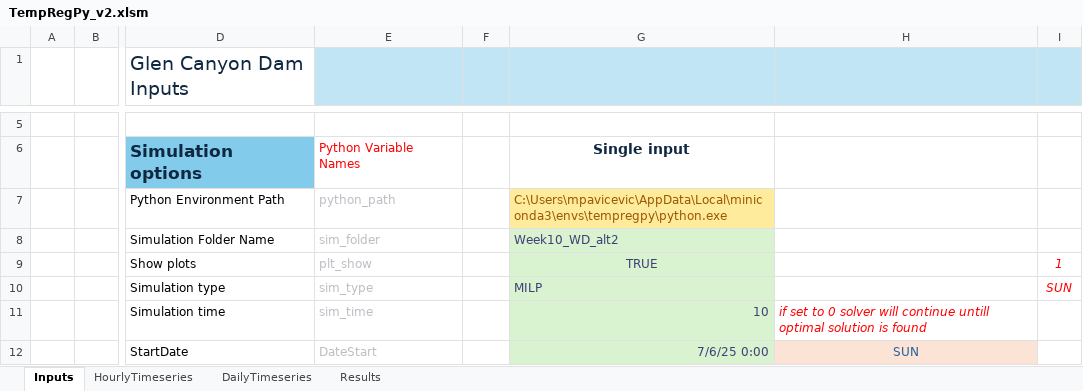
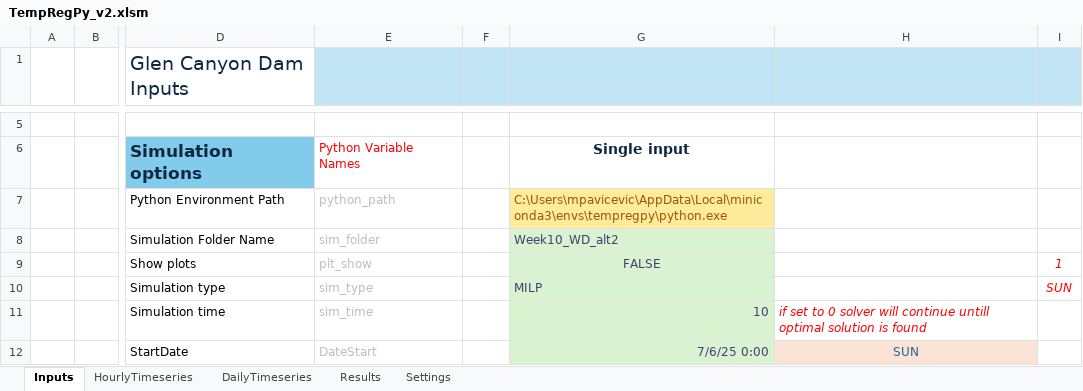
Before and after one commit to energy-modelling-hub/TempRegPy, an Excel workbook: TempRegPy_v2.xlsm, sheet Inputs, drawn as a sheet; only a part is shown, gaps mark what is left out; values as stored, in another font and other column widths than the file's, no borders; charts and pictures and conditional formats not drawn; the diff names each change by its address in the sheet, - before the commit and + after, or states it on an @@ line.

Commit message:
Add sheet

```diff
--- a/TempRegPy_v2.xlsm (sheet Inputs)
+++ b/TempRegPy_v2.xlsm (sheet Inputs)
+sheet tab: Settings
-G9 (Single input): TRUE
+G9 (Single input): FALSE
```
Also changed, not shown: sheet Results, charts or pictures.
